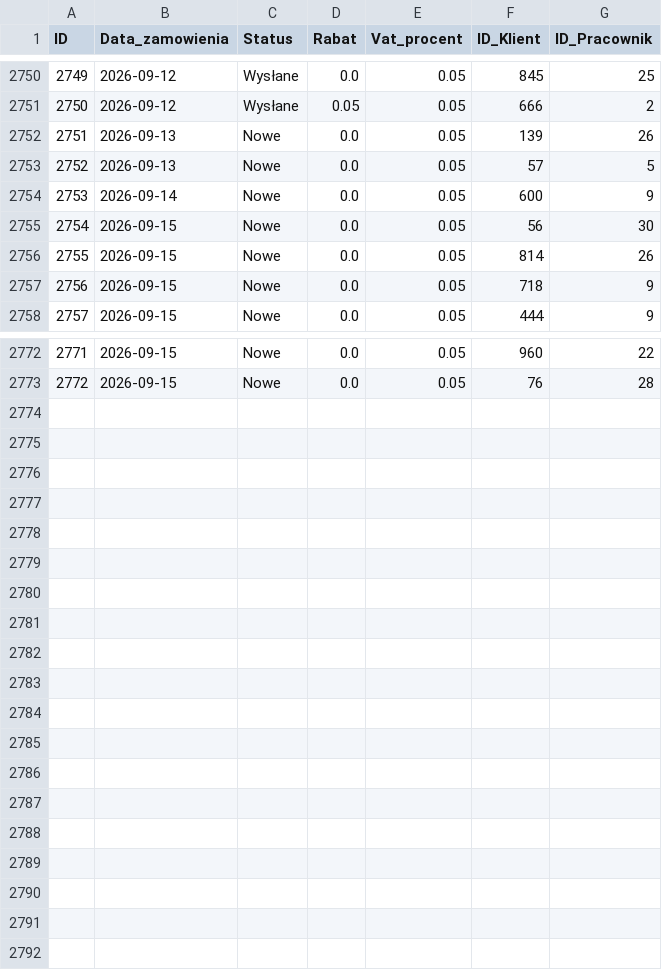
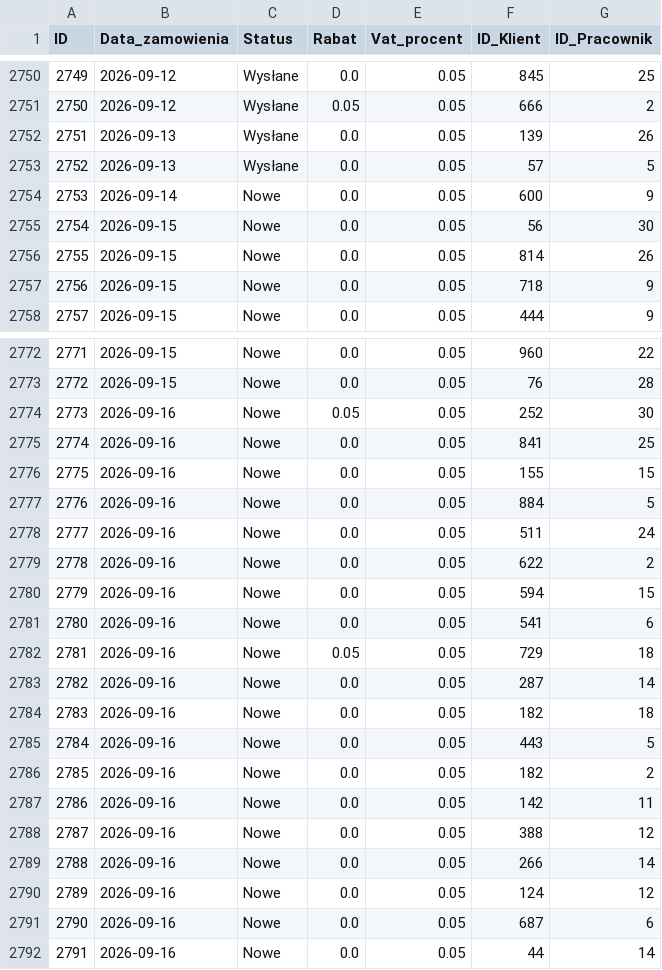
Before and after one commit to abazela/generator-danych, a CSV file: dane_csv/zamowienia.csv, drawn as a sheet; only a part is shown, gaps mark what is left out; the diff covers the shown part only.

```diff
--- a/dane_csv/zamowienia.csv
+++ b/dane_csv/zamowienia.csv
@@ -2751,4 +2751,4 @@
 2750,2026-09-12,Wysłane,0.05,0.05,666,2
-2751,2026-09-13,Nowe,0.0,0.05,139,26
-2752,2026-09-13,Nowe,0.0,0.05,57,5
+2751,2026-09-13,Wysłane,0.0,0.05,139,26
+2752,2026-09-13,Wysłane,0.0,0.05,57,5
 2753,2026-09-14,Nowe,0.0,0.05,600,9
@@ -2773 +2773,20 @@
 2772,2026-09-15,Nowe,0.0,0.05,76,28
+2773,2026-09-16,Nowe,0.05,0.05,252,30
+2774,2026-09-16,Nowe,0.0,0.05,841,25
+2775,2026-09-16,Nowe,0.0,0.05,155,15
+2776,2026-09-16,Nowe,0.0,0.05,884,5
+2777,2026-09-16,Nowe,0.0,0.05,511,24
+2778,2026-09-16,Nowe,0.0,0.05,622,2
+2779,2026-09-16,Nowe,0.0,0.05,594,15
+2780,2026-09-16,Nowe,0.0,0.05,541,6
+2781,2026-09-16,Nowe,0.05,0.05,729,18
+2782,2026-09-16,Nowe,0.0,0.05,287,14
+2783,2026-09-16,Nowe,0.0,0.05,182,18
+2784,2026-09-16,Nowe,0.0,0.05,443,5
+2785,2026-09-16,Nowe,0.0,0.05,182,2
+2786,2026-09-16,Nowe,0.0,0.05,142,11
+2787,2026-09-16,Nowe,0.0,0.05,388,12
+2788,2026-09-16,Nowe,0.0,0.05,266,14
+2789,2026-09-16,Nowe,0.0,0.05,124,12
+2790,2026-09-16,Nowe,0.0,0.05,687,6
+2791,2026-09-16,Nowe,0.0,0.05,44,14
```
Also changed, not shown: 29 edited cells elsewhere in this file, dane_csv/klienci.csv, dane_csv/pozycje_zamowienie.csv.
